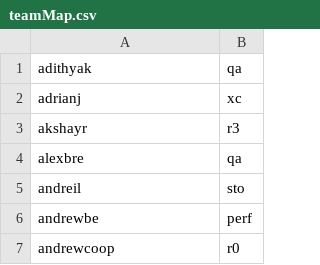
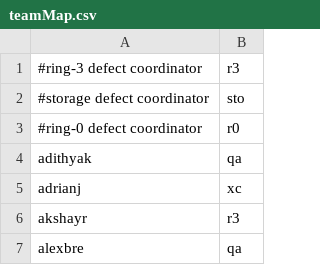
Before and after one commit to philippegabriel/jira, a CSV file: teamMap.csv, drawn as a sheet; only a part is shown; the shorter side is filled out with more unchanged rows; the diff names each change by its address in the sheet, - before the commit and + after, or states it on an @@ line.

Commit message:
added defect coord to team map

```diff
--- a/teamMap.csv
+++ b/teamMap.csv
+row 1: #ring-3 defect coordinator | r3
+row 2: #storage defect coordinator | sto
+row 3: #ring-0 defect coordinator | r0
```
Also changed, not shown: 2 other files.
